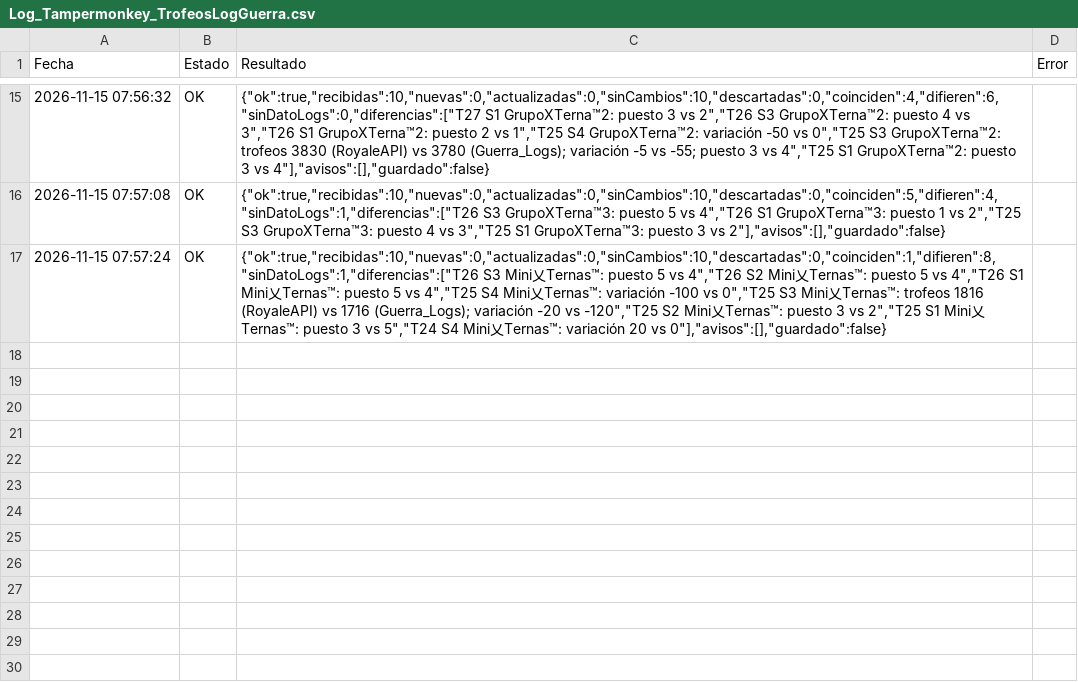
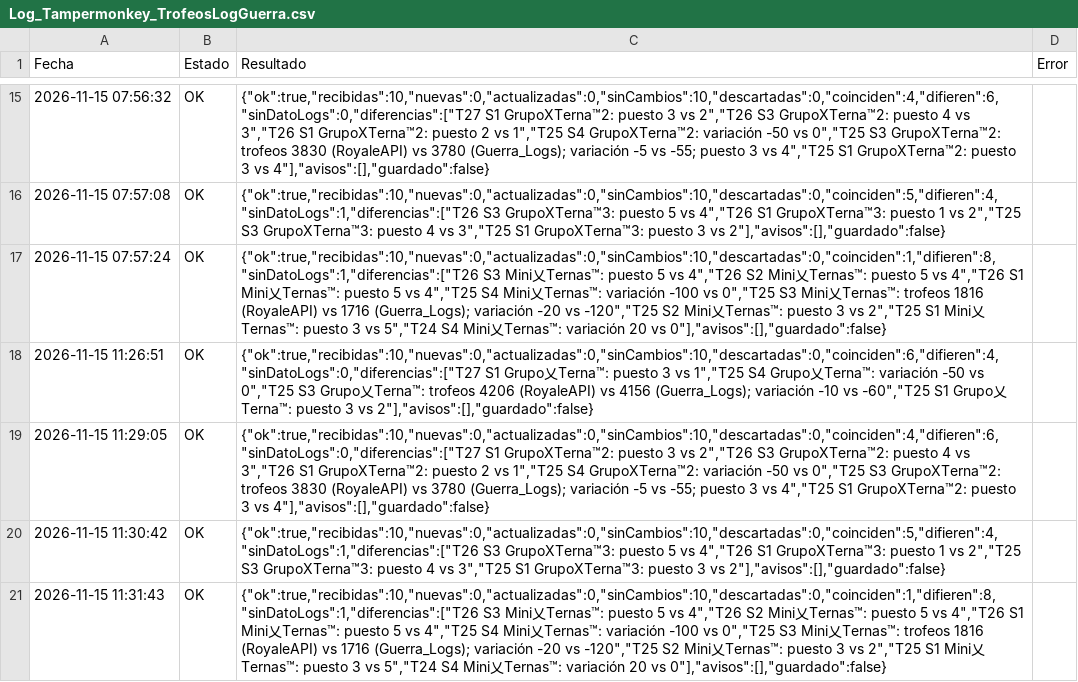
Before and after one commit to GrupoTerna/Backend, a CSV file: Datos descargados/CSV/Tampermonkey/Log_Tampermonkey_TrofeosLogGuerra.csv, drawn as a sheet; only a part is shown, gaps mark what is left out; the diff names each change by its address in the sheet, - before the commit and + after, or states it on an @@ line.

```diff
--- a/Datos descargados/CSV/Tampermonkey/Log_Tampermonkey_TrofeosLogGuerra.csv
+++ b/Datos descargados/CSV/Tampermonkey/Log_Tampermonkey_TrofeosLogGuerra.csv
+row 18: 2026-11-15 11:26:51 | OK | {"ok":true,"recibidas":10,"nuevas":0,"actualizadas":0,"sinCambios":10,"descartadas":0,"coinciden":6,"difieren":4,"sinDatoLogs":0,"diferencias":["T27 S1 Grupo乂Terna™: puesto 3 vs 1","T25 S4 Grupo乂Terna™: variación -50 vs 0","T25 S3 Grupo乂Terna™: trofeos 4206 (RoyaleAPI) vs 4156 (Guerra_Logs); variación -10 vs -60","T25 S1 Grupo乂Terna™: puesto 3 vs 2"],"avisos":[],"guardado":false}
+row 19: 2026-11-15 11:29:05 | OK | {"ok":true,"recibidas":10,"nuevas":0,"actualizadas":0,"sinCambios":10,"descartadas":0,"coinciden":4,"difieren":6,"sinDatoLogs":0,"diferencias":["T27 S1 GrupoXTerna™2: puesto 3 vs 2","T26 S3 GrupoXTerna™2: puesto 4 vs 3","T26 S1 GrupoXTerna™2: puesto 2 vs 1","T25 S4 GrupoXTerna™2: variación -50 vs 0","T25 S3 GrupoXTerna™2: trofeos 3830 (RoyaleAPI) vs 3780 (Guerra_Logs); variación -5 vs -55; puesto 3 vs 4","T25 S1 GrupoXTerna™2: puesto 3 vs 4"],"avisos":[],"guardado":false}
+row 20: 2026-11-15 11:30:42 | OK | {"ok":true,"recibidas":10,"nuevas":0,"actualizadas":0,"sinCambios":10,"descartadas":0,"coinciden":5,"difieren":4,"sinDatoLogs":1,"diferencias":["T26 S3 GrupoXTerna™3: puesto 5 vs 4","T26 S1 GrupoXTerna™3: puesto 1 vs 2","T25 S3 GrupoXTerna™3: puesto 4 vs 3","T25 S1 GrupoXTerna™3: puesto 3 vs 2"],"avisos":[],"guardado":false}
+row 21: 2026-11-15 11:31:43 | OK | {"ok":true,"recibidas":10,"nuevas":0,"actualizadas":0,"sinCambios":10,"descartadas":0,"coinciden":1,"difieren":8,"sinDatoLogs":1,"diferencias":["T26 S3 Mini乂Ternas™: puesto 5 vs 4","T26 S2 Mini乂Ternas™: puesto 5 vs 4","T26 S1 Mini乂Ternas™: puesto 5 vs 4","T25 S4 Mini乂Ternas™: variación -100 vs 0","T25 S3 Mini乂Ternas™: trofeos 1816 (RoyaleAPI) vs 1716 (Guerra_Logs); variación -20 vs -120","T25 S2 Mini乂Ternas™: puesto 3 vs 2","T25 S1 Mini乂Ternas™: puesto 3 vs 5","T24 S4 Mini乂Ternas™: variación 20 vs 0"],"avisos":[],"guardado":false}
```
Also changed, not shown: Datos descargados/CSV/Tampermonkey/HistorialGuerra_Grupal.csv, Datos descargados/CSV/Tampermonkey/Log_Tampermonkey_HistorialGuerra.csv, 1 other file.
